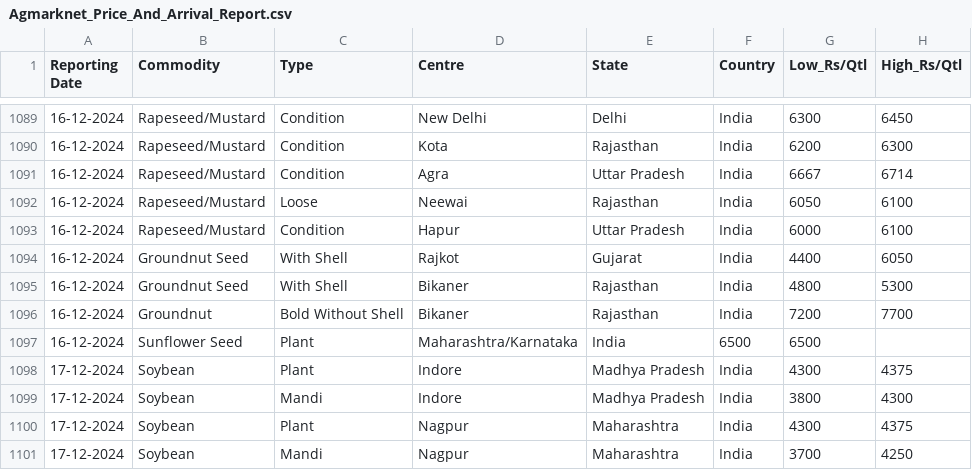
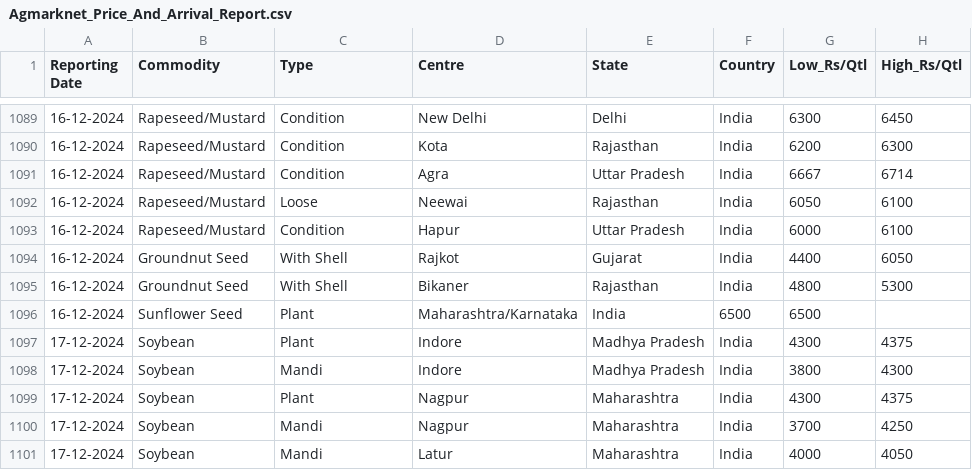
Before and after one commit to arunvithyasegar/Agriwatch-Soya-report, a CSV file: Agmarknet_Price_And_Arrival_Report.csv, drawn as a sheet; only a part is shown, gaps mark what is left out; the shorter side is filled out with more unchanged rows.

Commit message:
Update Agmarknet_Price_And_Arrival_Report.csv

```diff
--- a/Agmarknet_Price_And_Arrival_Report.csv
+++ b/Agmarknet_Price_And_Arrival_Report.csv
@@ -1095,3 +1095,2 @@ Reporting Date,Commodity,Type,Centre,State,Country,Low_Rs/Qtl,High_Rs/Qtl
 16-12-2024,Groundnut Seed,With Shell,Bikaner,Rajasthan,India,4800,5300
-16-12-2024,Groundnut,Bold Without Shell,Bikaner,Rajasthan,India,7200,7700
 16-12-2024,Sunflower Seed,Plant,Maharashtra/Karnataka,India,6500,6500
```
